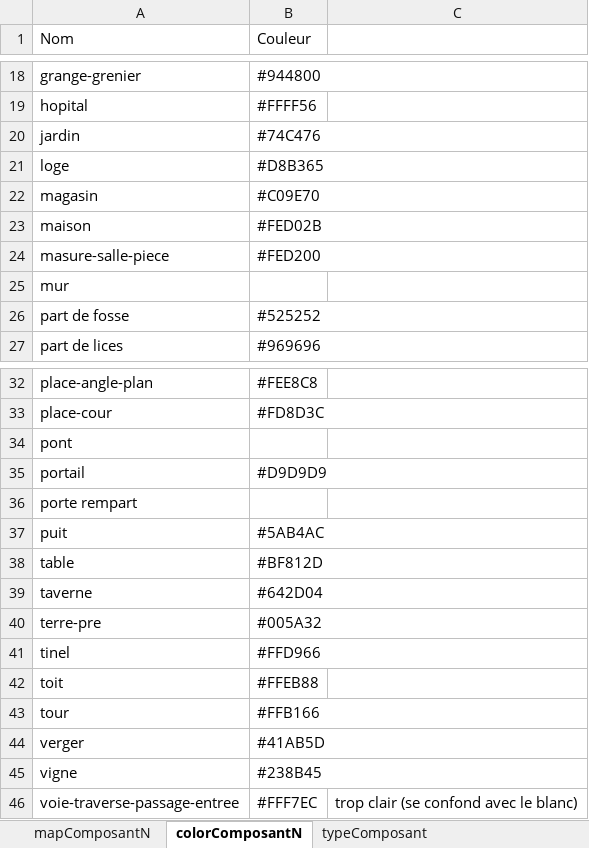
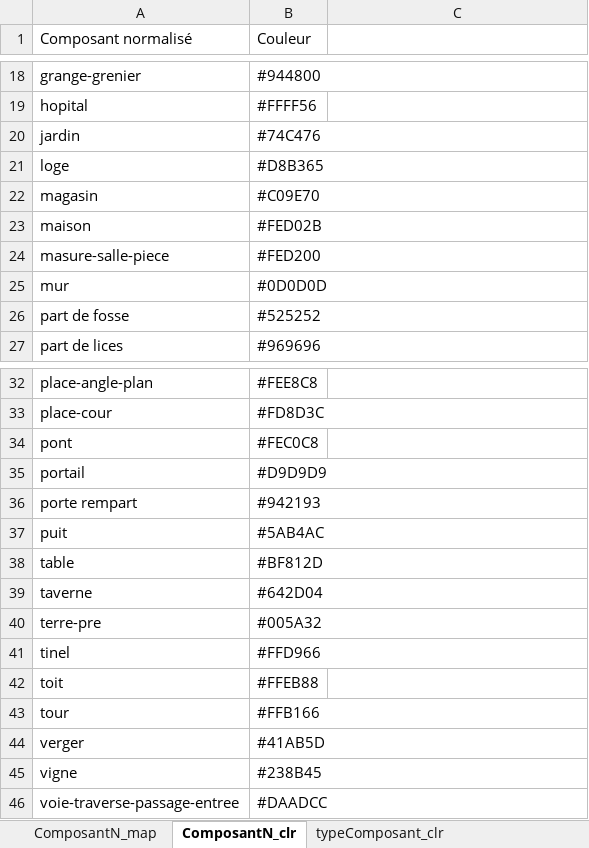
Before and after one commit to CompNet/MedievalAvignon, an Excel workbook: in/tri_Composant_Couleur.xlsx, sheet ComposantN_clr, drawn as a sheet; only a part is shown, gaps mark what is left out; values as stored, in another font and other column widths than the file's, no cell formats; the diff names each change by its address in the sheet, - before the commit and + after, or states it on an @@ line.

```diff
--- a/in/tri_Composant_Couleur.xlsx (sheet ComposantN_clr)
+++ b/in/tri_Composant_Couleur.xlsx (sheet ComposantN_clr)
-sheet tab: mapComposantN
+sheet tab: ComposantN_map
-sheet tab: colorComposantN
+sheet tab: ComposantN_clr
-sheet tab: typeComposant
+sheet tab: typeComposant_clr
-A1: Nom
+A1: Composant normalisé
-B25 (Couleur): (empty)
+B25 (Couleur): #0D0D0D
-B34 (Couleur): (empty)
+B34 (Couleur): #FEC0C8
-B36 (Couleur): (empty)
+B36 (Couleur): #942193
-B46 (Couleur): #FFF7EC
+B46 (Couleur): #DAADCC
-C46: trop clair (se confond avec le blanc)
+C46: (empty)
```
Also changed, not shown: sheet ComposantN_map, sheet typeSimpleComposant_clr, sheet typeComposant_clr, other sheet tabs, cell formats, 7 other files.
